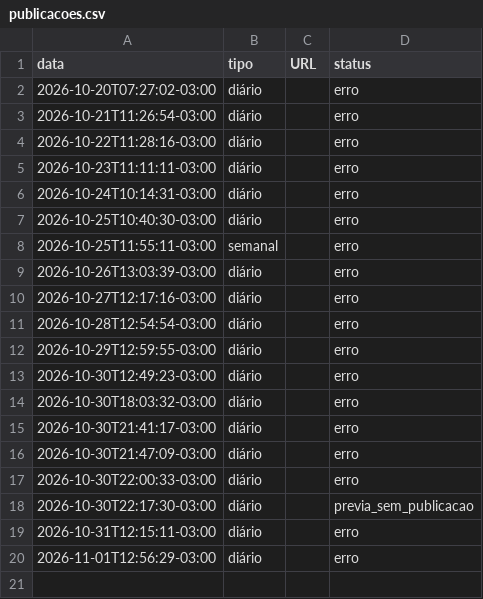
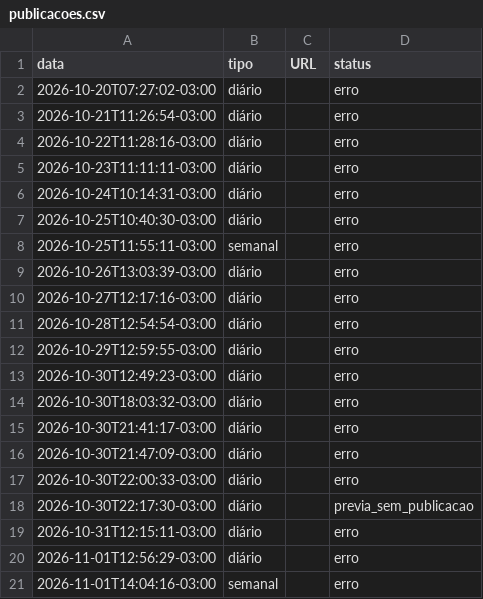
Before and after one commit to charlieleitao-spec/somos-servos-app, a CSV file: publicacoes.csv, drawn as a sheet.

```diff
--- a/publicacoes.csv
+++ b/publicacoes.csv
@@ -20 +20,2 @@ data,tipo,URL,status
 2026-11-01T12:56:29-03:00,diário,,erro
+2026-11-01T14:04:16-03:00,semanal,,erro
```
